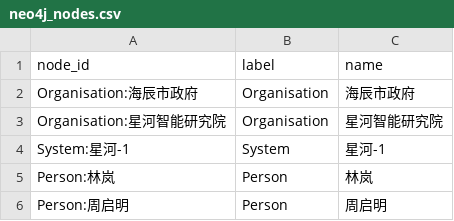
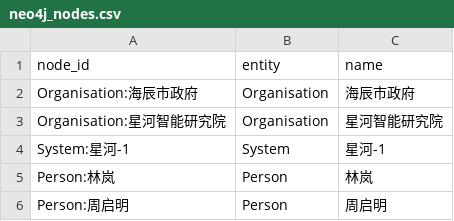
Before and after one commit to wandugu/paper_scion, a CSV file: output/neo4j_nodes.csv, drawn as a sheet; only a part is shown.

Commit message:
Rename ontology labels to entities

```diff
--- a/output/neo4j_nodes.csv
+++ b/output/neo4j_nodes.csv
@@ -1,2 +1,2 @@
-node_id,label,name
+node_id,entity,name
 Organisation:海辰市政府,Organisation,海辰市政府
```
Also changed, not shown: 11 other files.
